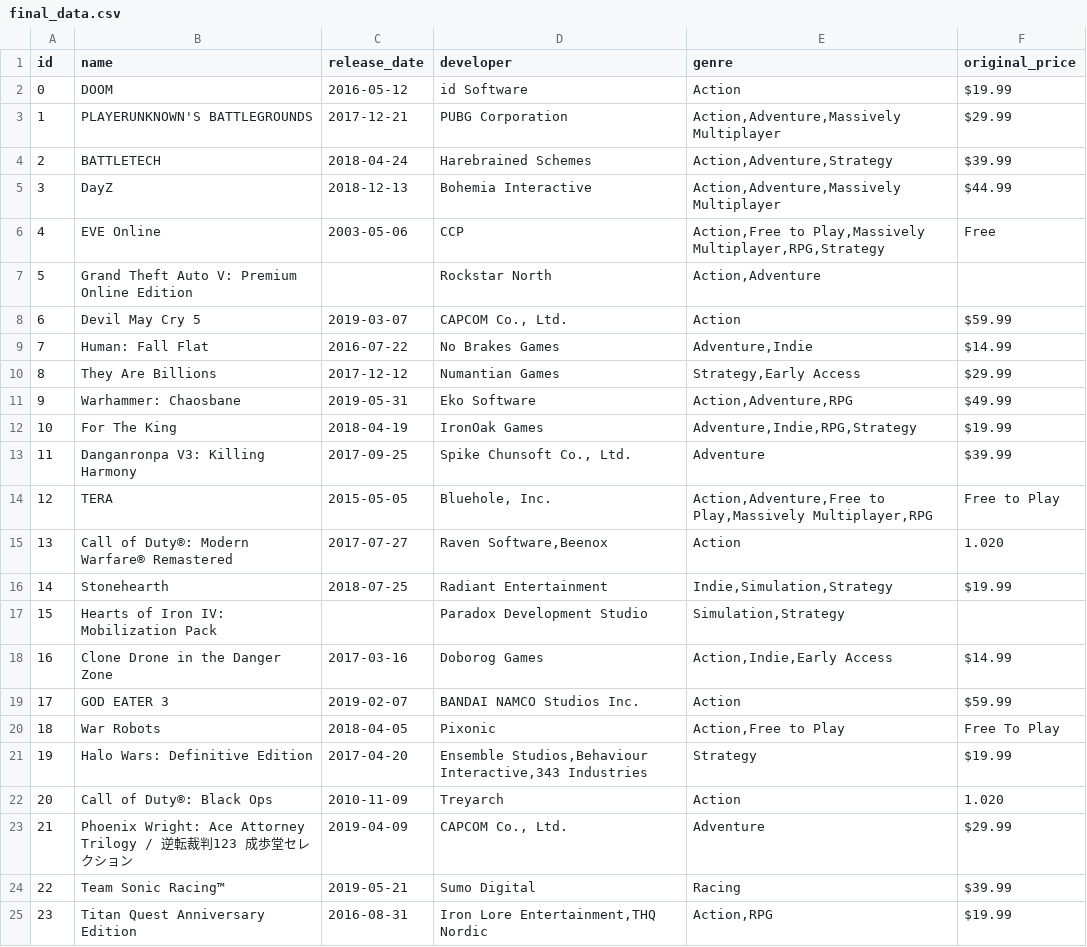
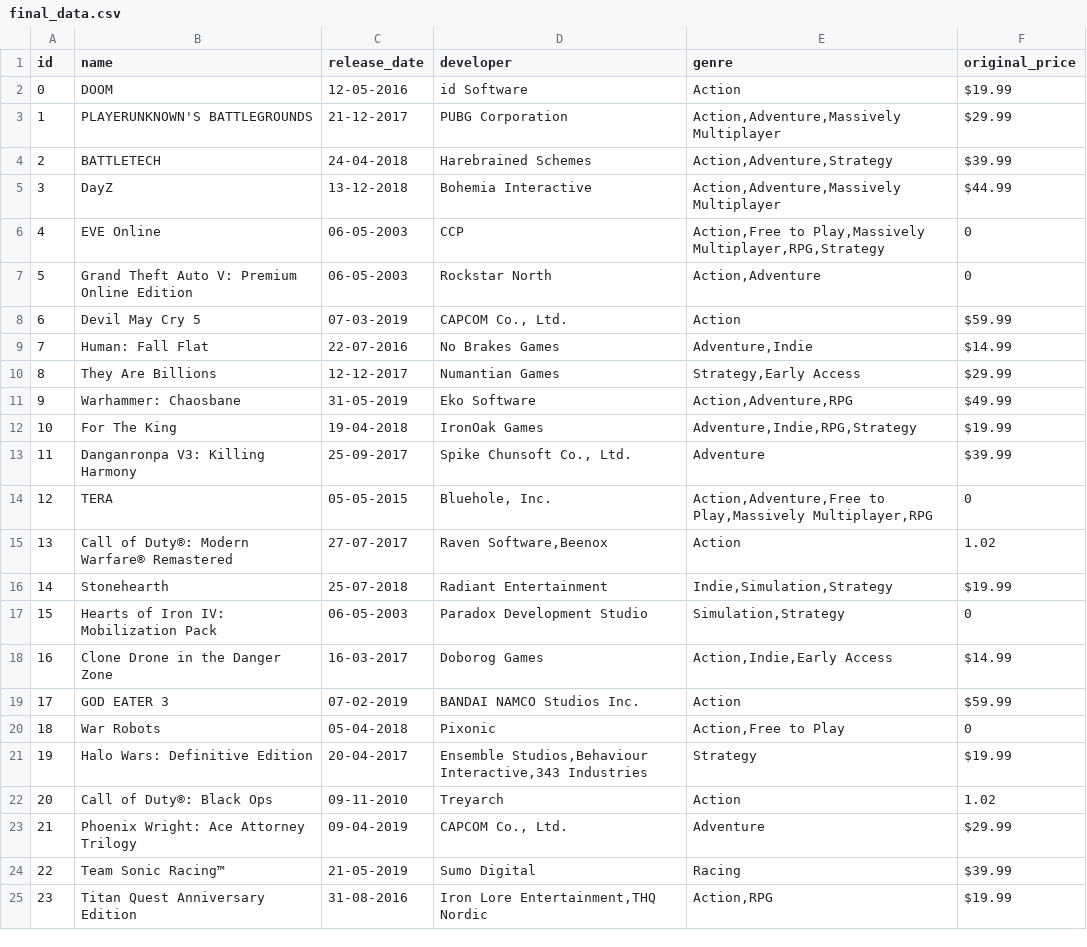
Before and after one commit to famousfive1/it461-project, a CSV file: util/final_data.csv, drawn as a sheet; only a part is shown; the diff covers the shown part only.

Commit message:
Filled blank entries

```diff
--- a/util/final_data.csv
+++ b/util/final_data.csv
@@ -1,25 +1,25 @@
 id,name,release_date,developer,genre,original_price
-0,DOOM,2016-05-12,id Software,Action,$19.99
-1,PLAYERUNKNOWN'S BATTLEGROUNDS,2017-12-21,PUBG Corporation,"Action,Adventure,Massively Multiplayer",$29.99
-2,BATTLETECH,2018-04-24,Harebrained Schemes,"Action,Adventure,Strategy",$39.99
-3,DayZ,2018-12-13,Bohemia Interactive,"Action,Adventure,Massively Multiplayer",$44.99
-4,EVE Online,2003-05-06,CCP,"Action,Free to Play,Massively Multiplayer,RPG,Strategy",Free
-5,Grand Theft Auto V: Premium Online Edition,,Rockstar North,"Action,Adventure",
-6,Devil May Cry 5,2019-03-07,"CAPCOM Co., Ltd.",Action,$59.99
-7,Human: Fall Flat,2016-07-22,No Brakes Games,"Adventure,Indie",$14.99
-8,They Are Billions,2017-12-12,Numantian Games,"Strategy,Early Access",$29.99
-9,Warhammer: Chaosbane,2019-05-31,Eko Software,"Action,Adventure,RPG",$49.99
-10,For The King,2018-04-19,IronOak Games,"Adventure,Indie,RPG,Strategy",$19.99
-11,Danganronpa V3: Killing Harmony,2017-09-25,"Spike Chunsoft Co., Ltd.",Adventure,$39.99
-12,TERA,2015-05-05,"Bluehole, Inc.","Action,Adventure,Free to Play,Massively Multiplayer,RPG",Free to Play
-13,Call of Duty®: Modern Warfare® Remastered,2017-07-27,"Raven Software,Beenox",Action,1.020
-14,Stonehearth,2018-07-25,Radiant Entertainment,"Indie,Simulation,Strategy",$19.99
-15,Hearts of Iron IV: Mobilization Pack,,Paradox Development Studio,"Simulation,Strategy",
-16,Clone Drone in the Danger Zone,2017-03-16,Doborog Games,"Action,Indie,Early Access",$14.99
-17,GOD EATER 3,2019-02-07,BANDAI NAMCO Studios Inc.,Action,$59.99
-18,War Robots,2018-04-05,Pixonic,"Action,Free to Play",Free To Play
-19,Halo Wars: Definitive Edition,2017-04-20,"Ensemble Studios,Behaviour Interactive,343 Industries",Strategy,$19.99
-20,Call of Duty®: Black Ops,2010-11-09,Treyarch,Action,1.020
-21,Phoenix Wright: Ace Attorney Trilogy / 逆転裁判123 成歩堂セレクション,2019-04-09,"CAPCOM Co., Ltd.",Adventure,$29.99
-22,Team Sonic Racing™,2019-05-21,Sumo Digital,Racing,$39.99
-23,Titan Quest Anniversary Edition,2016-08-31,"Iron Lore Entertainment,THQ Nordic","Action,RPG",$19.99
+0,DOOM,12-05-2016,id Software,Action,$19.99
+1,PLAYERUNKNOWN'S BATTLEGROUNDS,21-12-2017,PUBG Corporation,"Action,Adventure,Massively Multiplayer",$29.99
+2,BATTLETECH,24-04-2018,Harebrained Schemes,"Action,Adventure,Strategy",$39.99
+3,DayZ,13-12-2018,Bohemia Interactive,"Action,Adventure,Massively Multiplayer",$44.99
+4,EVE Online,06-05-2003,CCP,"Action,Free to Play,Massively Multiplayer,RPG,Strategy",0
+5,Grand Theft Auto V: Premium Online Edition,06-05-2003,Rockstar North,"Action,Adventure",0
+6,Devil May Cry 5,07-03-2019,"CAPCOM Co., Ltd.",Action,$59.99
+7,Human: Fall Flat,22-07-2016,No Brakes Games,"Adventure,Indie",$14.99
+8,They Are Billions,12-12-2017,Numantian Games,"Strategy,Early Access",$29.99
+9,Warhammer: Chaosbane,31-05-2019,Eko Software,"Action,Adventure,RPG",$49.99
+10,For The King,19-04-2018,IronOak Games,"Adventure,Indie,RPG,Strategy",$19.99
+11,Danganronpa V3: Killing Harmony,25-09-2017,"Spike Chunsoft Co., Ltd.",Adventure,$39.99
+12,TERA,05-05-2015,"Bluehole, Inc.","Action,Adventure,Free to Play,Massively Multiplayer,RPG",0
+13,Call of Duty®: Modern Warfare® Remastered,27-07-2017,"Raven Software,Beenox",Action,1.02
+14,Stonehearth,25-07-2018,Radiant Entertainment,"Indie,Simulation,Strategy",$19.99
+15,Hearts of Iron IV: Mobilization Pack,06-05-2003,Paradox Development Studio,"Simulation,Strategy",0
+16,Clone Drone in the Danger Zone,16-03-2017,Doborog Games,"Action,Indie,Early Access",$14.99
+17,GOD EATER 3,07-02-2019,BANDAI NAMCO Studios Inc.,Action,$59.99
+18,War Robots,05-04-2018,Pixonic,"Action,Free to Play",0
+19,Halo Wars: Definitive Edition,20-04-2017,"Ensemble Studios,Behaviour Interactive,343 Industries",Strategy,$19.99
+20,Call of Duty®: Black Ops,09-11-2010,Treyarch,Action,1.02
+21,Phoenix Wright: Ace Attorney Trilogy,09-04-2019,"CAPCOM Co., Ltd.",Adventure,$29.99
+22,Team Sonic Racing™,21-05-2019,Sumo Digital,Racing,$39.99
+23,Titan Quest Anniversary Edition,31-08-2016,"Iron Lore Entertainment,THQ Nordic","Action,RPG",$19.99
```
Also changed, not shown: 95 edited cells elsewhere in this file.
